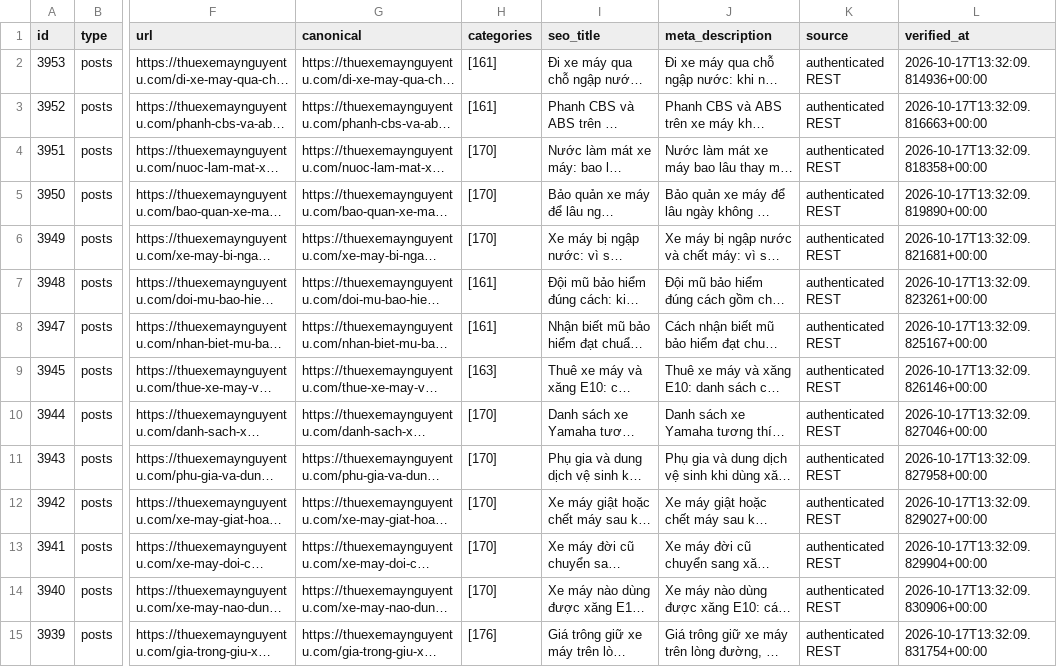
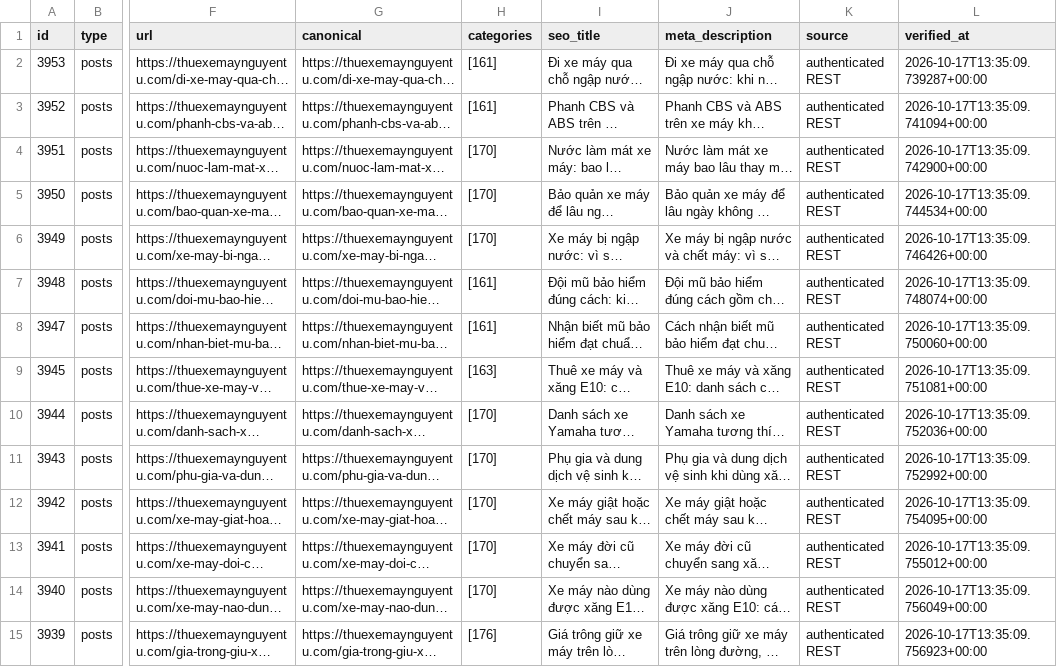
Before and after one commit to thuexemayhanoi/wp-writer, a CSV file: reports/existing-url-inventory.csv, drawn as a sheet; only a part is shown, gaps mark what is left out; long unchanged cells end in …; the diff covers the shown part only; the diff names each change by its address in the sheet, - before the commit and + after, or states it on an @@ line.

```diff
--- a/reports/existing-url-inventory.csv
+++ b/reports/existing-url-inventory.csv
-L2 (verified_at): 2026-10-17T13:32:09.814936+00:00
+L2 (verified_at): 2026-10-17T13:35:09.739287+00:00
-L3 (verified_at): 2026-10-17T13:32:09.816663+00:00
+L3 (verified_at): 2026-10-17T13:35:09.741094+00:00
-L4 (verified_at): 2026-10-17T13:32:09.818358+00:00
+L4 (verified_at): 2026-10-17T13:35:09.742900+00:00
-L5 (verified_at): 2026-10-17T13:32:09.819890+00:00
+L5 (verified_at): 2026-10-17T13:35:09.744534+00:00
-L6 (verified_at): 2026-10-17T13:32:09.821681+00:00
+L6 (verified_at): 2026-10-17T13:35:09.746426+00:00
-L7 (verified_at): 2026-10-17T13:32:09.823261+00:00
+L7 (verified_at): 2026-10-17T13:35:09.748074+00:00
-L8 (verified_at): 2026-10-17T13:32:09.825167+00:00
+L8 (verified_at): 2026-10-17T13:35:09.750060+00:00
-L9 (verified_at): 2026-10-17T13:32:09.826146+00:00
+L9 (verified_at): 2026-10-17T13:35:09.751081+00:00
-L10 (verified_at): 2026-10-17T13:32:09.827046+00:00
+L10 (verified_at): 2026-10-17T13:35:09.752036+00:00
-L11 (verified_at): 2026-10-17T13:32:09.827958+00:00
+L11 (verified_at): 2026-10-17T13:35:09.752992+00:00
-L12 (verified_at): 2026-10-17T13:32:09.829027+00:00
+L12 (verified_at): 2026-10-17T13:35:09.754095+00:00
-L13 (verified_at): 2026-10-17T13:32:09.829904+00:00
+L13 (verified_at): 2026-10-17T13:35:09.755012+00:00
-L14 (verified_at): 2026-10-17T13:32:09.830906+00:00
+L14 (verified_at): 2026-10-17T13:35:09.756049+00:00
-L15 (verified_at): 2026-10-17T13:32:09.831754+00:00
+L15 (verified_at): 2026-10-17T13:35:09.756923+00:00
```
Also changed, not shown: 166 edited cells elsewhere in this file, 28 other files.
